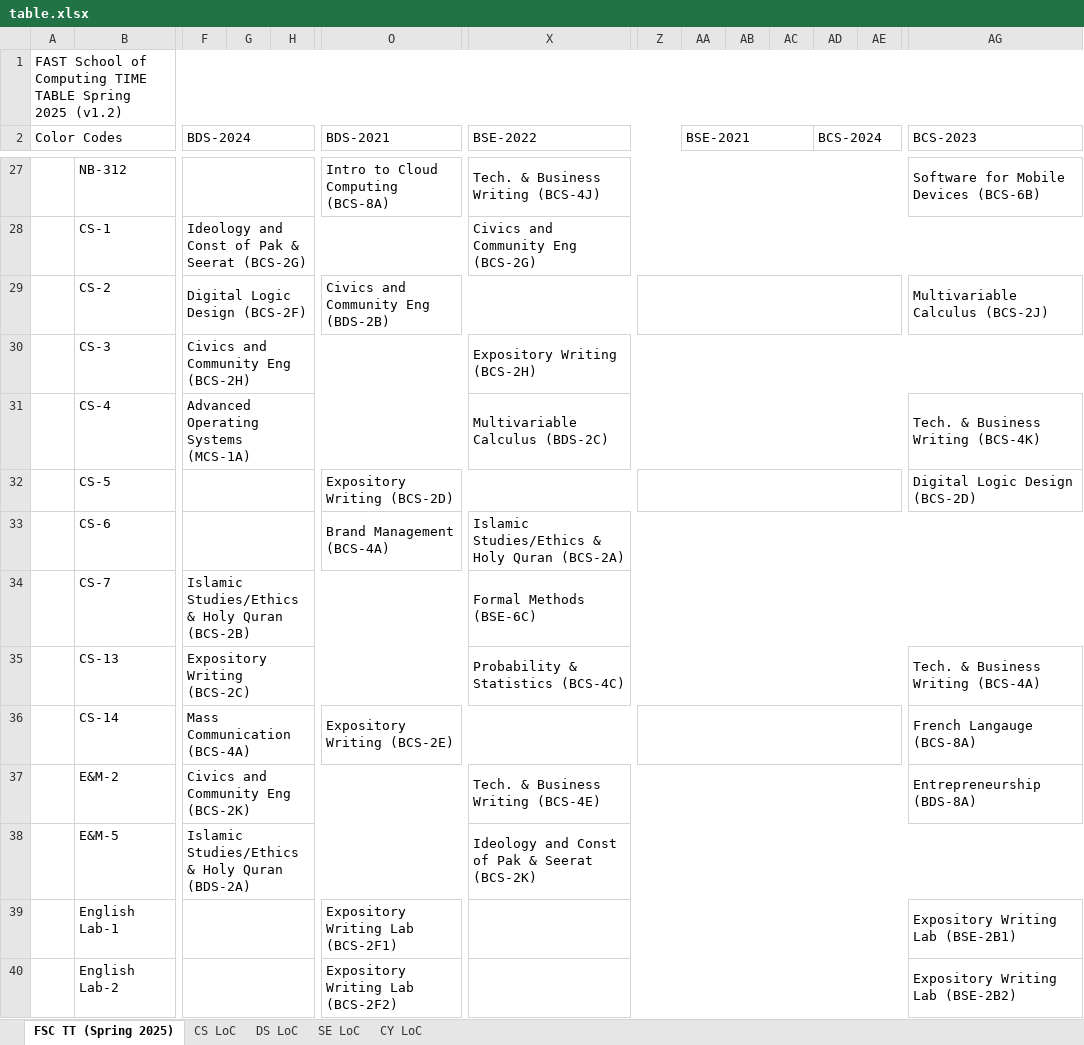
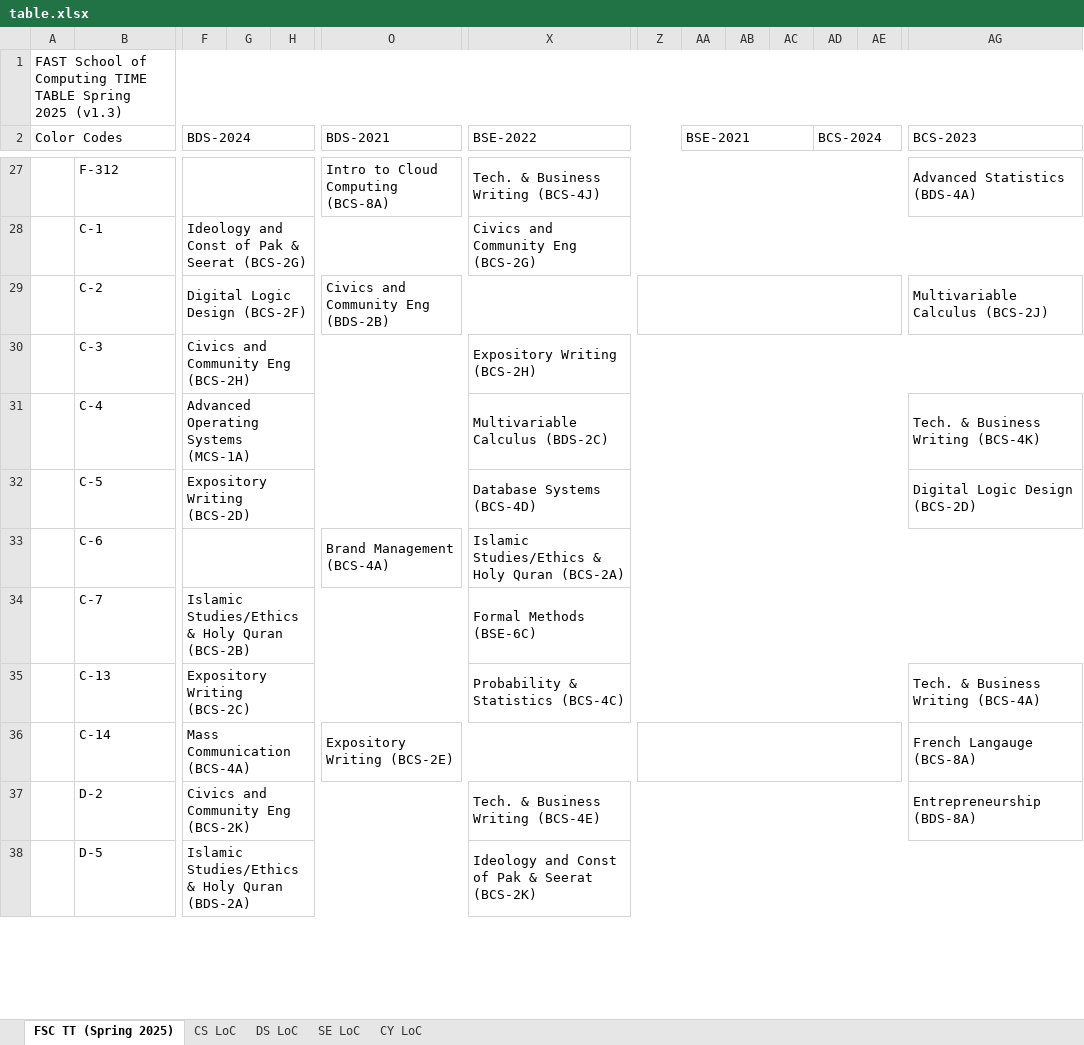
Before and after one commit to R4333/FASTNU-Timetable-Spring-2025, an Excel workbook: Scripts/table.xlsx, sheet FSC TT (Spring 2025), drawn as a sheet; only a part is shown, gaps mark what is left out; values as stored, in another font and other column widths than the file's, no cell formats; charts and pictures not drawn; removed rows and columns are numbered as before the commit, all else as after; rows hold the shown columns only; the diff covers the shown part only; the diff names each change by its address in the sheet, - before the commit and + after, or states it on an @@ line.

```diff
--- a/Scripts/table.xlsx (sheet FSC TT (Spring 2025))
+++ b/Scripts/table.xlsx (sheet FSC TT (Spring 2025))
-A1 (Color Codes): …Spring 2025 (v1.2)
+A1 (Color Codes): …Spring 2025 (v1.3)
-B27: NB-312
+B27: F-312
-AG27 (BCS-2023): Software for Mobile Devices (BCS-6B)
+AG27 (BCS-2023): Advanced Statistics (BDS-4A)
-B28: CS-1
+B28: C-1
-B29: CS-2
+B29: C-2
-B30: CS-3
+B30: C-3
-B31: CS-4
+B31: C-4
-B32: CS-5
+B32: C-5
-F32 (BDS-2024): (empty)
+F32 (BDS-2024): Expository Writing (BCS-2D)
-F32:M32 merged
+F32:P32 merged
-O32 (BDS-2021): Expository Writing (BCS-2D)
+O32 (BDS-2021): (empty)
-O32:Y32 merged
-X32 (BSE-2022): (empty)
+X32 (BSE-2022): Database Systems (BCS-4D)
+X32:AE32 merged
-Z32:AE32 merged
-B33: CS-6
+B33: C-6
-B34: CS-7
+B34: C-7
-B35: CS-13
+B35: C-13
-B36: CS-14
+B36: C-14
-B37: E&M-2
+B37: D-2
-B38: E&M-5
+B38: D-5
-row 39:  | English Lab-1 |  |  |  | Expository Writing Lab (BCS-2F1) |  |  |  |  |  |  |  | Expository Writing Lab (BSE-2B1)
-row 40:  | English Lab-2 |  |  |  | Expository Writing Lab (BCS-2F2) |  |  |  |  |  |  |  | Expository Writing Lab (BSE-2B2)
```
Also changed, not shown: other rows of this sheet, sheet CS LoC, sheet SE LoC, sheet DS LoC, sheet CY LoC, cell formats, hidden cells, charts or pictures, 2 other files.
